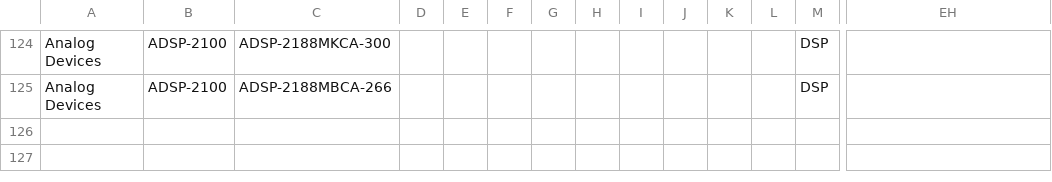
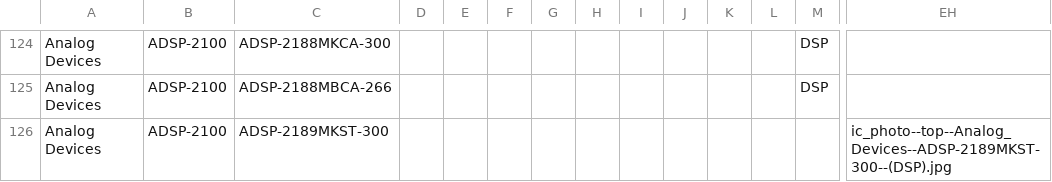
Before and after one commit to zymos/cpu-db, a CSV file: cpu-db.Analog_Devices.csv, drawn as a sheet; only a part is shown, gaps mark what is left out; rows hold the shown columns only; the diff names each change by its address in the sheet, - before the commit and + after, or states it on an @@ line.

```diff
--- a/cpu-db.Analog_Devices.csv
+++ b/cpu-db.Analog_Devices.csv
+row 126: Analog Devices | ADSP-2100 | ADSP-2189MKST-300 |  |  |  |  |  |  |  |  |  |  | ic_photo--top--Analog_Devices--ADSP-2189MKST-300--(DSP).jpg
```
Also changed, not shown: cpu-db.IBM.csv, cpu-db.NEC.csv, 35 other files.
